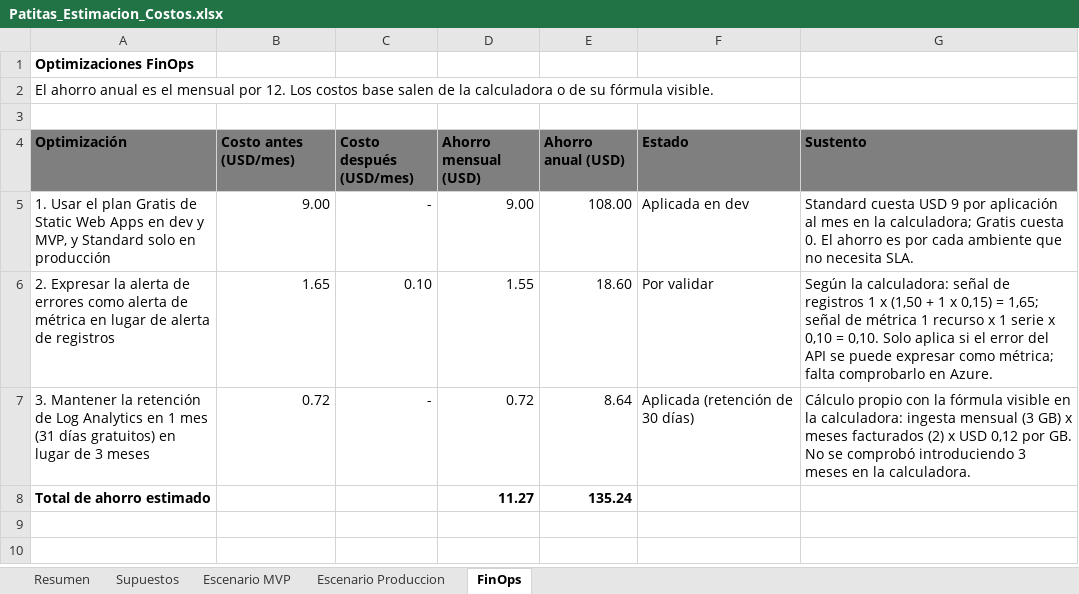
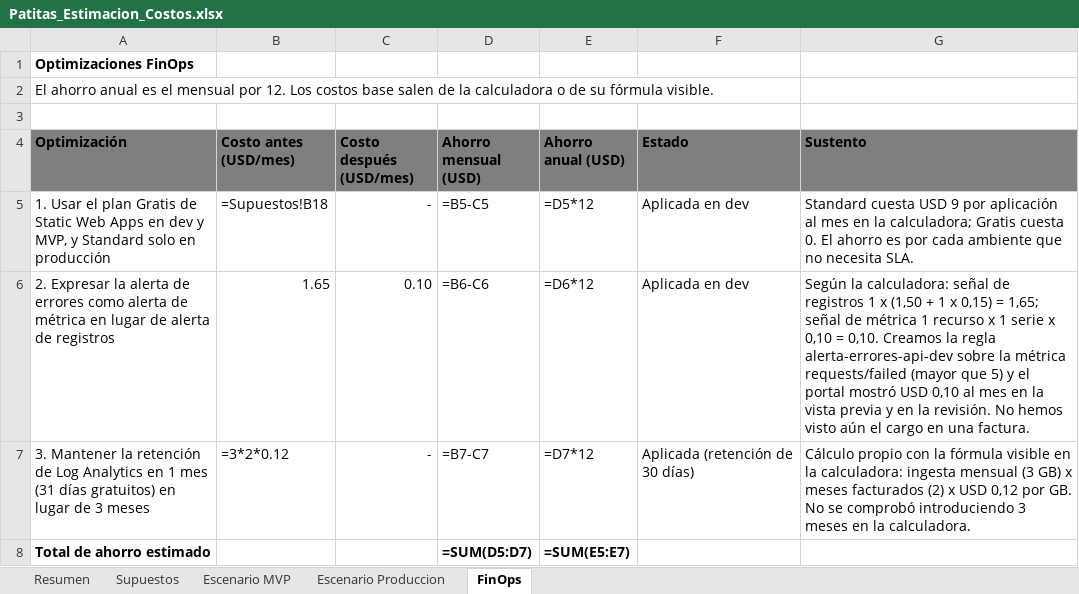
Before and after one commit to gomezsantiago0/patitas-cloud, an Excel workbook: docs/costos/Patitas_Estimacion_Costos.xlsx, sheet FinOps, drawn as a sheet; values as stored, in another font and other column widths than the file's, no borders; formulas without a stored value are shown as written; the diff names each change by its address in the sheet, - before the commit and + after, or states it on an @@ line.

Commit message:
docs: alerta de metrica verificada en el portal (FinOps)

```diff
--- a/docs/costos/Patitas_Estimacion_Costos.xlsx (sheet FinOps)
+++ b/docs/costos/Patitas_Estimacion_Costos.xlsx (sheet FinOps)
-B5 (Costo antes (USD/mes)): 9.00
+B5 (Costo antes (USD/mes)): =Supuestos!B18
-D5 (Ahorro mensual (USD)): 9.00
+D5 (Ahorro mensual (USD)): =B5-C5
-E5 (Ahorro anual (USD)): 108.00
+E5 (Ahorro anual (USD)): =D5*12
-D6 (Ahorro mensual (USD)): 1.55
+D6 (Ahorro mensual (USD)): =B6-C6
-E6 (Ahorro anual (USD)): 18.60
+E6 (Ahorro anual (USD)): =D6*12
-F6 (Estado): Por validar
+F6 (Estado): Aplicada en dev
-G6 (Sustento): …= 0,10. Solo aplica si el error del API se puede expresar como métrica; falta comprobarlo en Azure.
+G6 (Sustento): …= 0,10. Creamos la regla alerta-errores-api-dev sobre la métrica requests/failed (mayor que 5) y el portal mostró USD 0,10 al mes en la vista previa y en la revisión. No hemos visto aún el cargo en una factura.
-B7 (Costo antes (USD/mes)): 0.72
+B7 (Costo antes (USD/mes)): =3*2*0.12
-D7 (Ahorro mensual (USD)): 0.72
+D7 (Ahorro mensual (USD)): =B7-C7
-E7 (Ahorro anual (USD)): 8.64
+E7 (Ahorro anual (USD)): =D7*12
-D8 (Ahorro mensual (USD)): 11.27
+D8 (Ahorro mensual (USD)): =SUM(D5:D7)
-E8 (Ahorro anual (USD)): 135.24
+E8 (Ahorro anual (USD)): =SUM(E5:E7)
```
Also changed, not shown: sheet Resumen, sheet Escenario Produccion, sheet Escenario MVP, sheet Supuestos.
